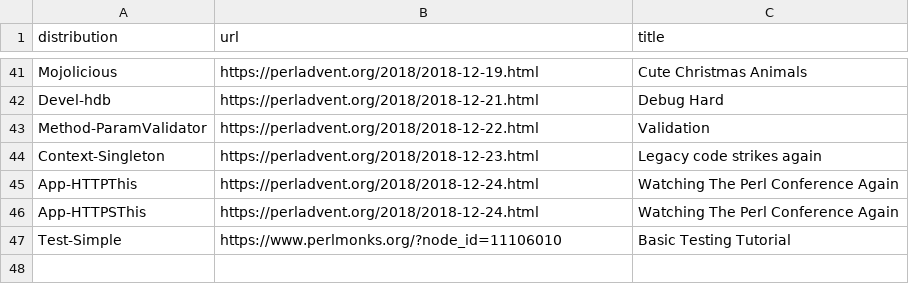
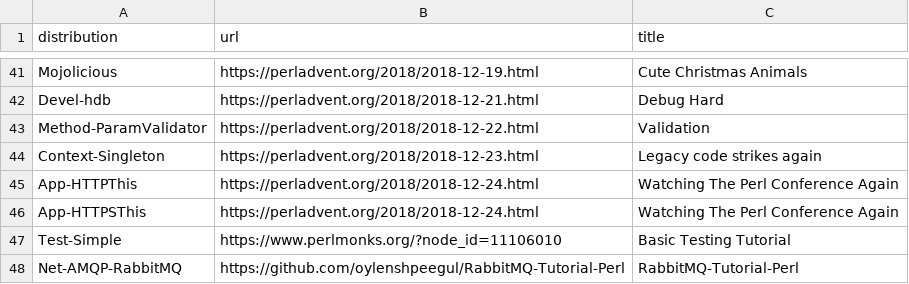
Before and after one commit to davorg/learncpan, a CSV file: tutorials.csv, drawn as a sheet; only a part is shown, gaps mark what is left out; the diff names each change by its address in the sheet, - before the commit and + after, or states it on an @@ line.

Commit message:
add Net-AMQP-RabbitMQ
I adapted the RabbitMQ tutorial for Net::AMQP::RabbitMQ a while back.

```diff
--- a/tutorials.csv
+++ b/tutorials.csv
+row 48: Net-AMQP-RabbitMQ | https://github.com/oylenshpeegul/RabbitMQ-Tutorial-Perl | RabbitMQ-Tutorial-Perl
```
